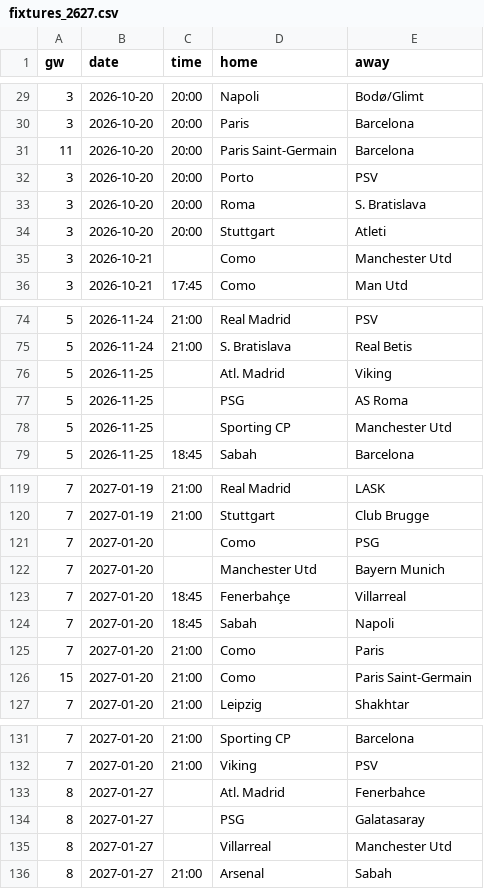
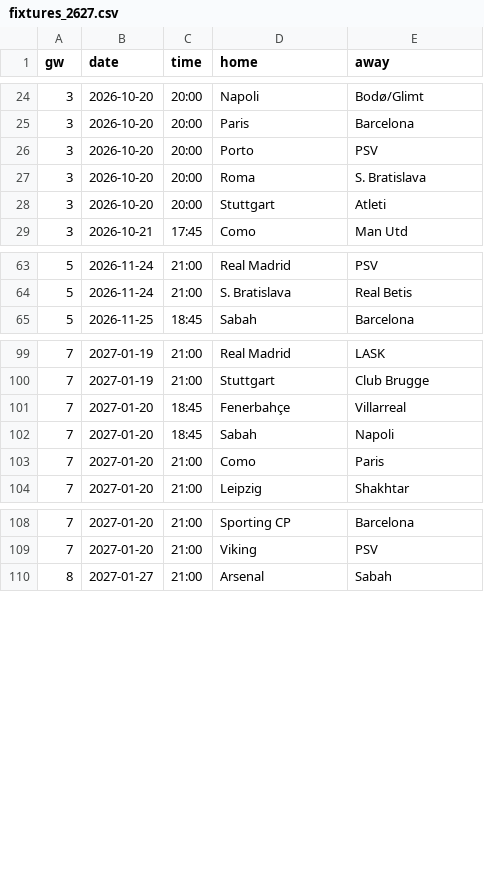
Before and after one commit to oladeeayo/open-matchday, a CSV file: data/UEFA_1_champions-league/fixtures_2627.csv, drawn as a sheet; only a part is shown, gaps mark what is left out; the diff covers the shown part only; the diff names each change by its address in the sheet, - before the commit and + after, or states it on an @@ line.

```diff
--- a/data/UEFA_1_champions-league/fixtures_2627.csv
+++ b/data/UEFA_1_champions-league/fixtures_2627.csv
-row 31: 11 | 2026-10-20 | 20:00 | Paris Saint-Germain | Barcelona
-row 35: 3 | 2026-10-21 |  | Como | Manchester Utd
-row 76: 5 | 2026-11-25 |  | Atl. Madrid | Viking
-row 77: 5 | 2026-11-25 |  | PSG | AS Roma
-row 78: 5 | 2026-11-25 |  | Sporting CP | Manchester Utd
-row 121: 7 | 2027-01-20 |  | Como | PSG
-row 122: 7 | 2027-01-20 |  | Manchester Utd | Bayern Munich
-row 126: 15 | 2027-01-20 | 21:00 | Como | Paris Saint-Germain
-row 133: 8 | 2027-01-27 |  | Atl. Madrid | Fenerbahce
-row 134: 8 | 2027-01-27 |  | PSG | Galatasaray
-row 135: 8 | 2027-01-27 |  | Villarreal | Manchester Utd
```
Also changed, not shown: 16 removed rows elsewhere in this file, data/FIN_1_veikkausliiga/results_2627.csv, data/POL_2_division-1/fixtures_2627.csv, 24 other files.
